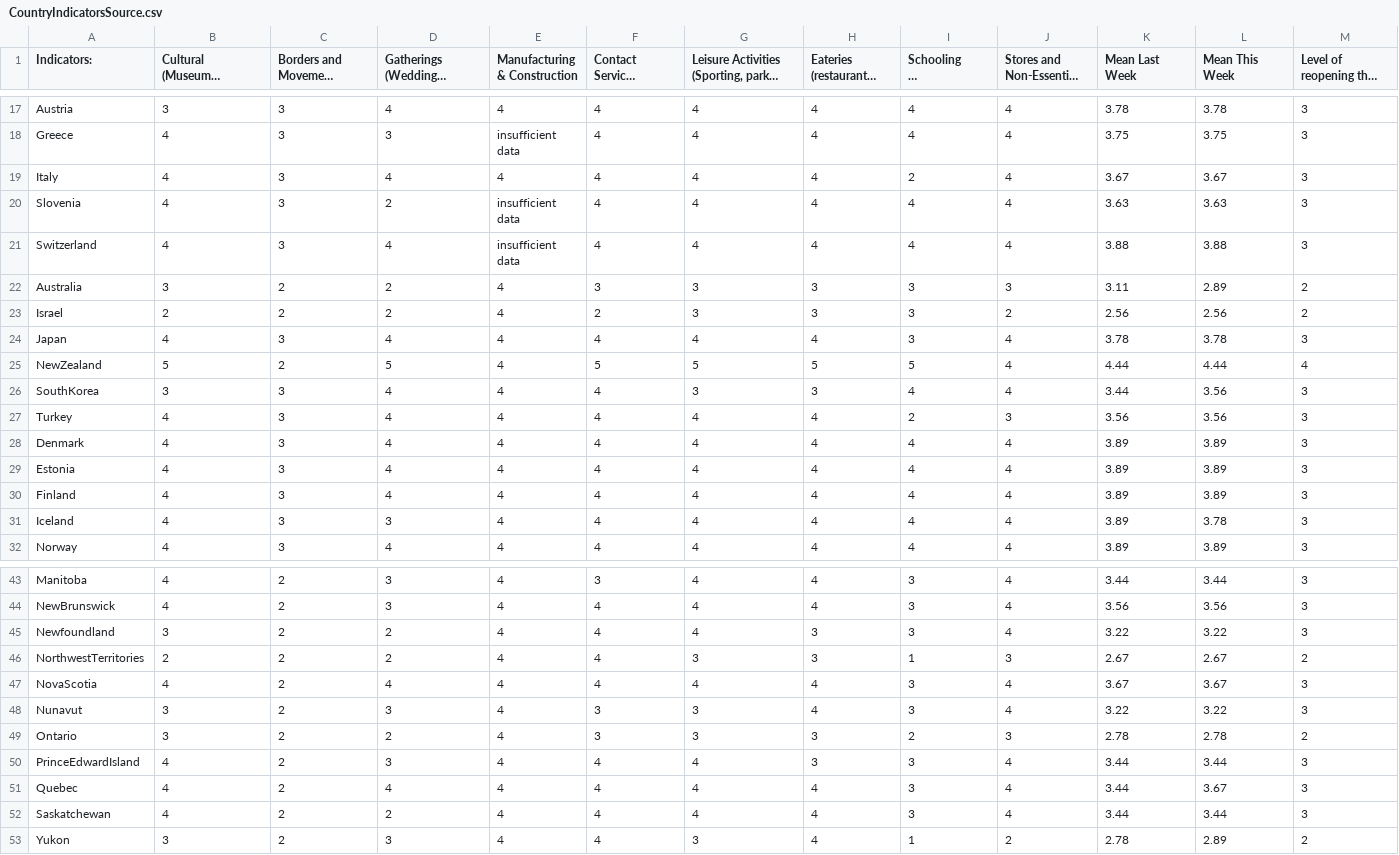
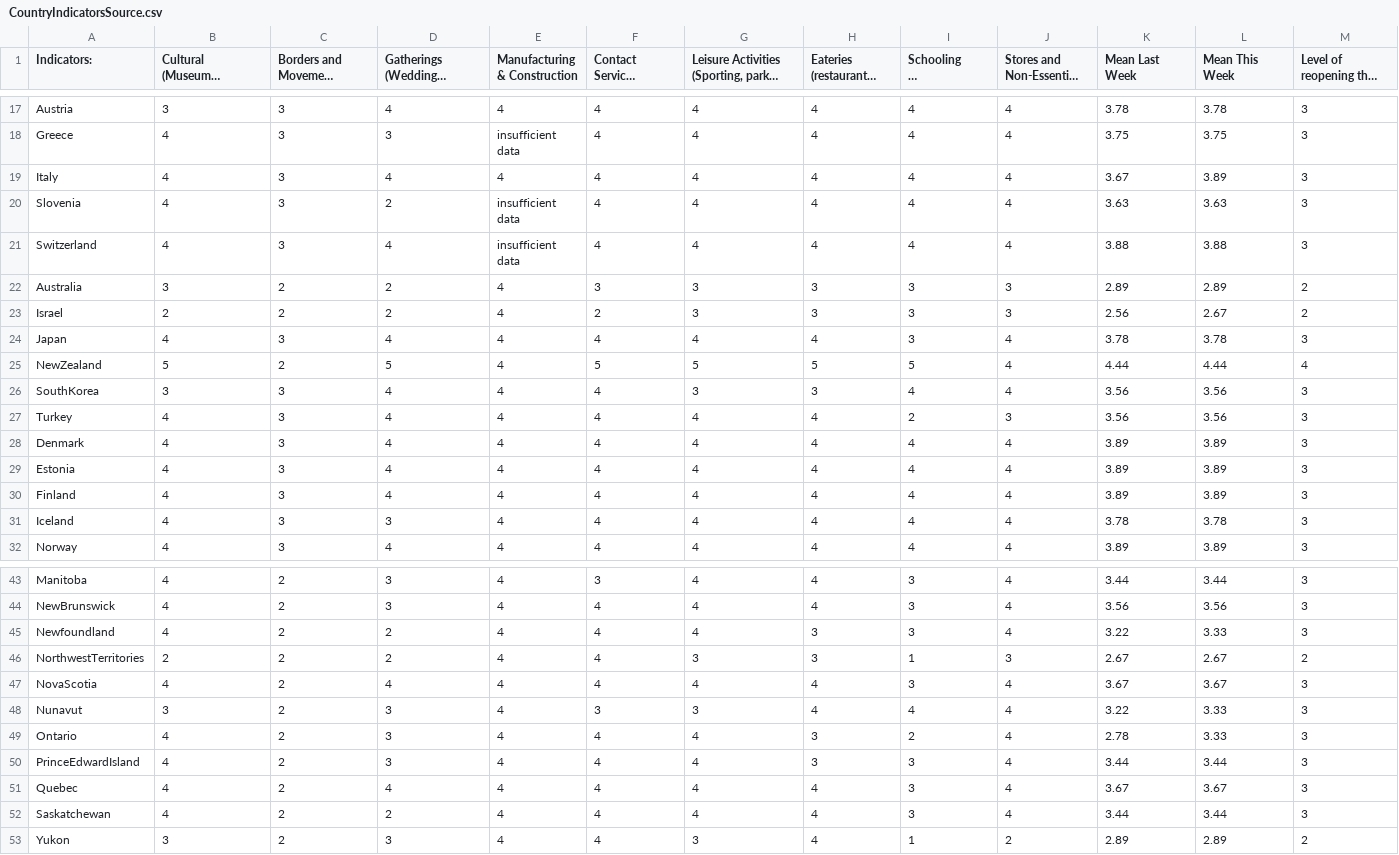
Before and after one commit to nrkthompson/ChartHolding, a CSV file: Data/CountryIndicatorsSource.csv, drawn as a sheet; only a part is shown, gaps mark what is left out; long unchanged cells end in …; the diff covers the shown part only.

```diff
--- a/Data/CountryIndicatorsSource.csv
+++ b/Data/CountryIndicatorsSource.csv
@@ -20,10 +20,10 @@ Austria,3,3,4,4,4,4,4,4,4,3.78,3.78,3
 Greece,4,3,3,insufficient data,4,4,4,4,4,3.75,3.75,3
-Italy,4,3,4,4,4,4,4,2,4,3.67,3.67,3
+Italy,4,3,4,4,4,4,4,4,4,3.67,3.89,3
 Slovenia,4,3,2,insufficient data,4,4,4,4,4,3.63,3.63,3
 Switzerland,4,3,4,insufficient data,4,4,4,4,4,3.88,3.88,3
-Australia,3,2,2,4,3,3,3,3,3,3.11,2.89,2
-Israel,2,2,2,4,2,3,3,3,2,2.56,2.56,2
+Australia,3,2,2,4,3,3,3,3,3,2.89,2.89,2
+Israel,2,2,2,4,2,3,3,3,3,2.56,2.67,2
 Japan,4,3,4,4,4,4,4,3,4,3.78,3.78,3
 NewZealand,5,2,5,4,5,5,5,5,4,4.44,4.44,4
-SouthKorea,3,3,4,4,4,3,3,4,4,3.44,3.56,3
+SouthKorea,3,3,4,4,4,3,3,4,4,3.56,3.56,3
 Turkey,4,3,4,4,4,4,4,2,3,3.56,3.56,3
@@ -32,3 +32,3 @@ Estonia,4,3,4,4,4,4,4,4,4,3.89,3.89,3
 Finland,4,3,4,4,4,4,4,4,4,3.89,3.89,3
-Iceland,4,3,3,4,4,4,4,4,4,3.89,3.78,3
+Iceland,4,3,3,4,4,4,4,4,4,3.78,3.78,3
 Norway,4,3,4,4,4,4,4,4,4,3.89,3.89,3
@@ -46,10 +46,10 @@ Manitoba,4,2,3,4,3,4,4,3,4,3.44,3.44,3
 NewBrunswick,4,2,3,4,4,4,4,3,4,3.56,3.56,3
-Newfoundland,3,2,2,4,4,4,3,3,4,3.22,3.22,3
+Newfoundland,4,2,2,4,4,4,3,3,4,3.22,3.33,3
 NorthwestTerritories,2,2,2,4,4,3,3,1,3,2.67,2.67,2
 NovaScotia,4,2,4,4,4,4,4,3,4,3.67,3.67,3
-Nunavut,3,2,3,4,3,3,4,3,4,3.22,3.22,3
-Ontario,3,2,2,4,3,3,3,2,3,2.78,2.78,2
+Nunavut,3,2,3,4,3,3,4,4,4,3.22,3.33,3
+Ontario,4,2,3,4,4,4,3,2,4,2.78,3.33,3
 PrinceEdwardIsland,4,2,3,4,4,4,3,3,4,3.44,3.44,3
-Quebec,4,2,4,4,4,4,4,3,4,3.44,3.67,3
+Quebec,4,2,4,4,4,4,4,3,4,3.67,3.67,3
 Saskatchewan,4,2,2,4,4,4,4,3,4,3.44,3.44,3
-Yukon,3,2,3,4,4,3,4,1,2,2.78,2.89,2
+Yukon,3,2,3,4,4,3,4,1,2,2.89,2.89,2
```
Also changed, not shown: 3 edited cells elsewhere in this file, 1 other file.
